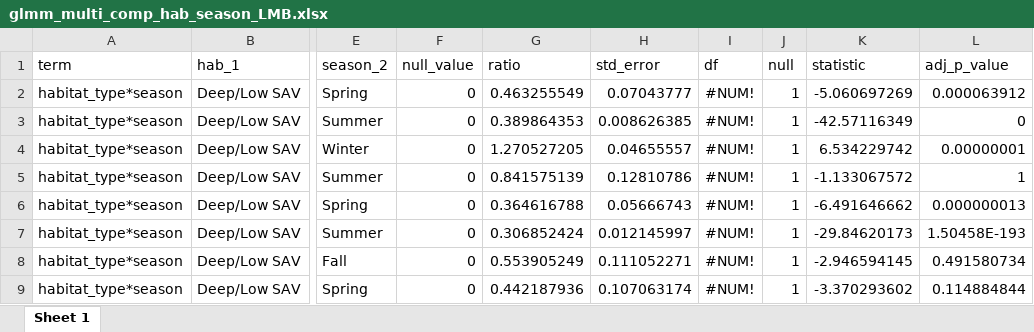
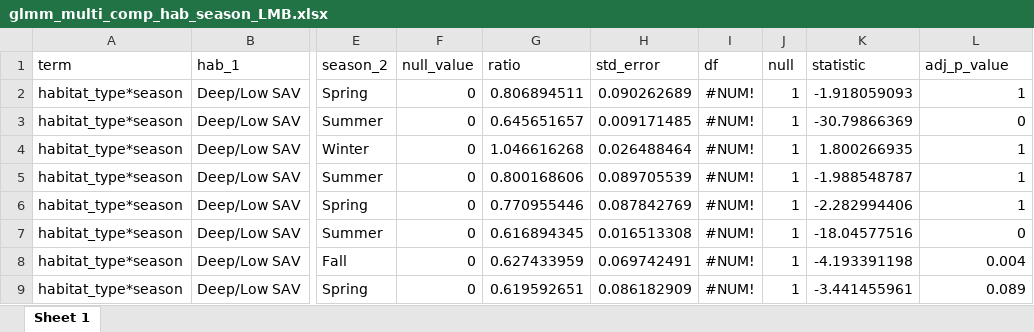
Before and after one commit to benjaminhlina/toronto-lmb-np-accel, an Excel workbook: results/accel-glmm-results/habitat-season/lmb/glmm_multi_comp_hab_season_LMB.xlsx, sheet Sheet 1, drawn as a sheet; only a part is shown, gaps mark what is left out; values as stored, in another font and other column widths than the file's, no borders; the diff covers the shown part only; the diff names each change by its address in the sheet, - before the commit and + after, or states it on an @@ line.

```diff
--- a/results/accel-glmm-results/habitat-season/lmb/glmm_multi_comp_hab_season_LMB.xlsx (sheet Sheet 1)
+++ b/results/accel-glmm-results/habitat-season/lmb/glmm_multi_comp_hab_season_LMB.xlsx (sheet Sheet 1)
-G2 (ratio): 0.463255549
+G2 (ratio): 0.806894511
-H2 (std_error): 0.07043777
+H2 (std_error): 0.090262689
-K2 (statistic): -5.060697269
+K2 (statistic): -1.918059093
-L2 (adj_p_value): 0.000063912
+L2 (adj_p_value): 1
-G3 (ratio): 0.389864353
+G3 (ratio): 0.645651657
-H3 (std_error): 0.008626385
+H3 (std_error): 0.009171485
-K3 (statistic): -42.57116349
+K3 (statistic): -30.79866369
-G4 (ratio): 1.270527205
+G4 (ratio): 1.046616268
-H4 (std_error): 0.04655557
+H4 (std_error): 0.026488464
-K4 (statistic): 6.534229742
+K4 (statistic): 1.800266935
-L4 (adj_p_value): 0.00000001
+L4 (adj_p_value): 1
-G5 (ratio): 0.841575139
+G5 (ratio): 0.800168606
-H5 (std_error): 0.12810786
+H5 (std_error): 0.089705539
-K5 (statistic): -1.133067572
+K5 (statistic): -1.988548787
-G6 (ratio): 0.364616788
+G6 (ratio): 0.770955446
-H6 (std_error): 0.05666743
+H6 (std_error): 0.087842769
-K6 (statistic): -6.491646662
+K6 (statistic): -2.282994406
-L6 (adj_p_value): 0.000000013
+L6 (adj_p_value): 1
-G7 (ratio): 0.306852424
+G7 (ratio): 0.616894345
-H7 (std_error): 0.012145997
+H7 (std_error): 0.016513308
-K7 (statistic): -29.84620173
+K7 (statistic): -18.04577516
-L7 (adj_p_value): 1.50458E-193
+L7 (adj_p_value): 0
-G8 (ratio): 0.553905249
+G8 (ratio): 0.627433959
-H8 (std_error): 0.111052271
+H8 (std_error): 0.069742491
-K8 (statistic): -2.946594145
+K8 (statistic): -4.193391198
-L8 (adj_p_value): 0.491580734
+L8 (adj_p_value): 0.004
-G9 (ratio): 0.442187936
+G9 (ratio): 0.619592651
-H9 (std_error): 0.107063174
+H9 (std_error): 0.086182909
-K9 (statistic): -3.370293602
+K9 (statistic): -3.441455961
-L9 (adj_p_value): 0.114884844
+L9 (adj_p_value): 0.089
```
Also changed, not shown: 526 edited cells elsewhere in this sheet, results/accel-glmm-results/glmm_model_selection_hab_season_lmb.xlsx, results/accel-glmm-results/habitat-season/lmb/glmm_ind_effects_hab_season_lmb.xlsx, 6 other files.
